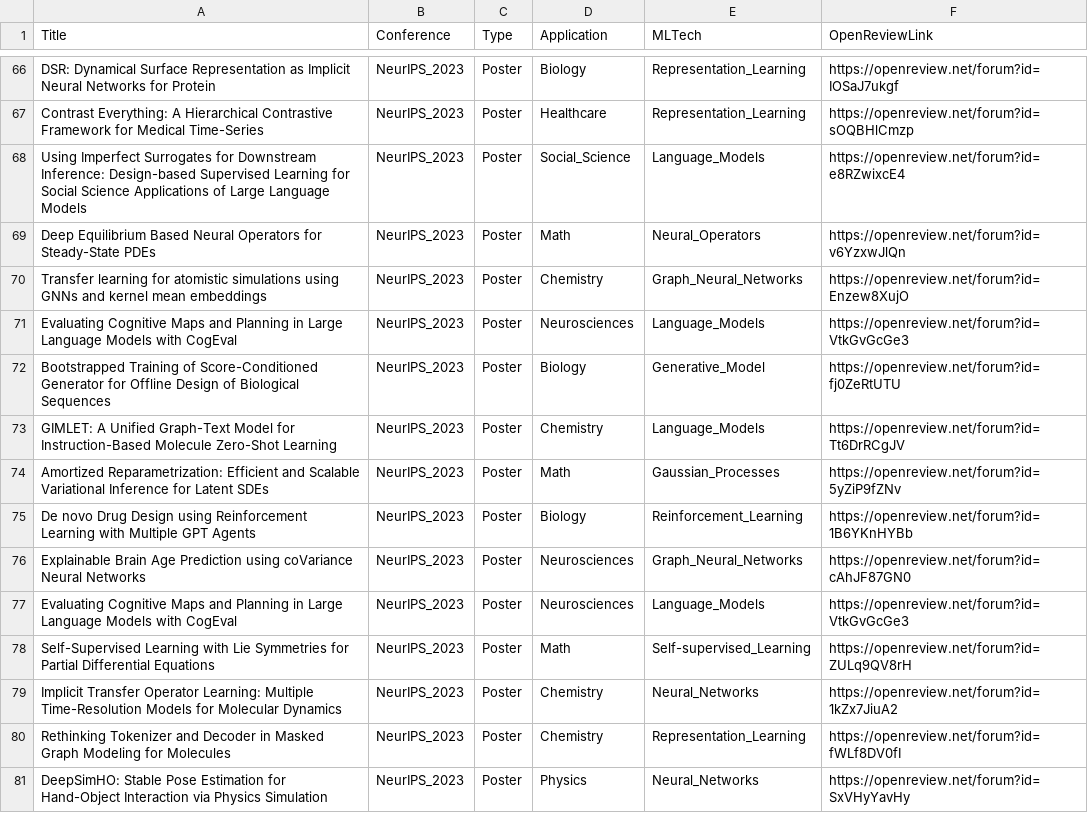
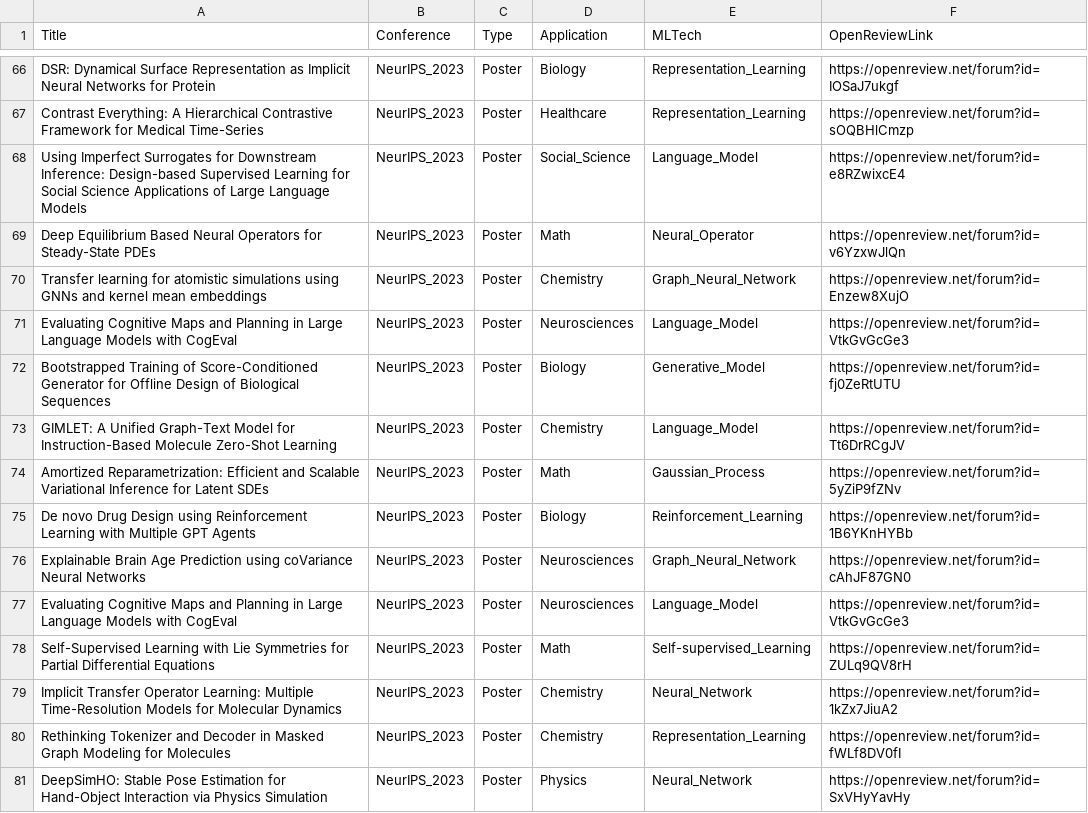
Before and after one commit to sherrylixuecheng/AI_for_Science_paper_collection, a CSV file: neurips_2023.csv, drawn as a sheet; only a part is shown, gaps mark what is left out; the diff covers the shown part only; the diff names each change by its address in the sheet, - before the commit and + after, or states it on an @@ line.

```diff
--- a/neurips_2023.csv
+++ b/neurips_2023.csv
-E68 (MLTech): Language_Models
+E68 (MLTech): Language_Model
-E69 (MLTech): Neural_Operators
+E69 (MLTech): Neural_Operator
-E70 (MLTech): Graph_Neural_Networks
+E70 (MLTech): Graph_Neural_Network
-E71 (MLTech): Language_Models
+E71 (MLTech): Language_Model
-E73 (MLTech): Language_Models
+E73 (MLTech): Language_Model
-E74 (MLTech): Gaussian_Processes
+E74 (MLTech): Gaussian_Process
-E76 (MLTech): Graph_Neural_Networks
+E76 (MLTech): Graph_Neural_Network
-E77 (MLTech): Language_Models
+E77 (MLTech): Language_Model
-E79 (MLTech): Neural_Networks
+E79 (MLTech): Neural_Network
-E81 (MLTech): Neural_Networks
+E81 (MLTech): Neural_Network
```
Also changed, not shown: 44 edited cells elsewhere in this file, icml_2024.csv, 2 other files.
